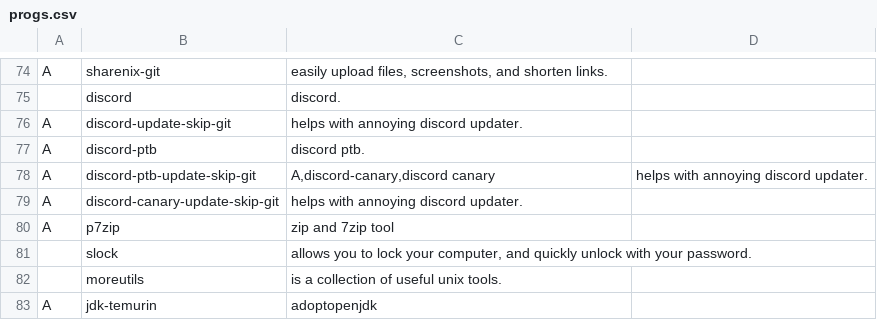
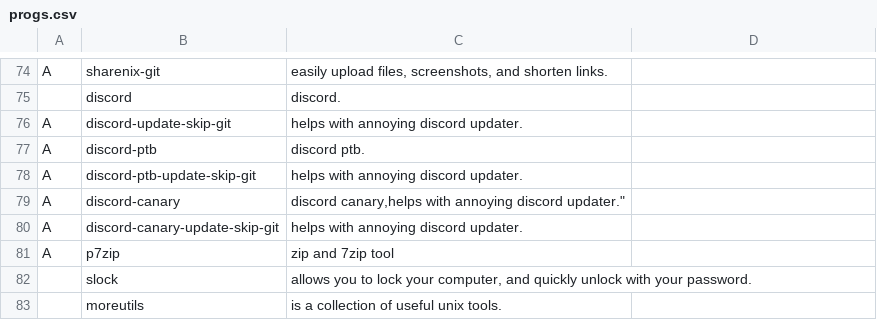
Before and after one commit to elwolf6/LARBS, a CSV file: progs.csv, drawn as a sheet; only a part is shown, gaps mark what is left out; the shorter side is filled out with more unchanged rows.

Commit message:
Update progs.csv

```diff
--- a/progs.csv
+++ b/progs.csv
@@ -77,4 +77,4 @@ A,discord-update-skip-git,"helps with annoying discord updater."
 A,discord-ptb,"discord ptb."
-A,discord-ptb-update-skip-git,"
-A,discord-canary,"discord canary,"helps with annoying discord updater."
+A,discord-ptb-update-skip-git,"helps with annoying discord updater."
+A,discord-canary,"discord canary,"helps with annoying discord updater."
 A,discord-canary-update-skip-git,"helps with annoying discord updater."
```
